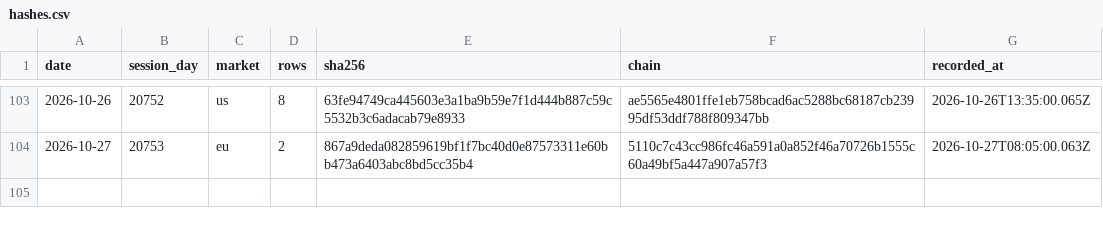
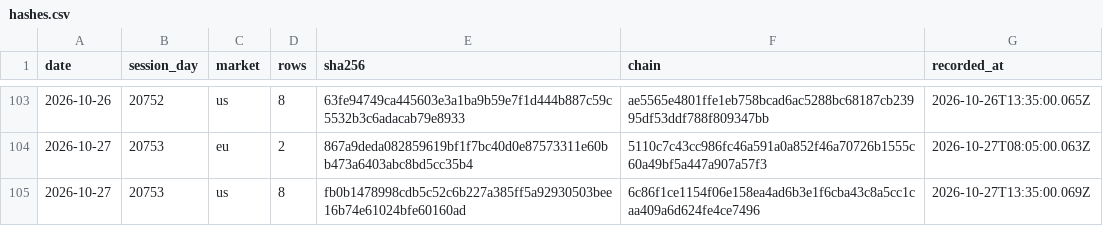
Before and after one commit to DotanTevet/journal-proof, a CSV file: hashes.csv, drawn as a sheet; only a part is shown, gaps mark what is left out.

Commit message:
1 session(s): 2026-10-27 20753 us

```diff
--- a/hashes.csv
+++ b/hashes.csv
@@ -104 +104,2 @@ date,session_day,market,rows,sha256,chain,recorded_at
 2026-10-27,20753,eu,2,867a9deda082859619bf1f7bc40d0e87573311e60bb473a6403abc8bd5cc35b4,5110c7c43cc986fc46a591a0a852f46a70726b1555c60a49bf5a447a907a57f3,2026-10-27T08:05:00.063Z
+2026-10-27,20753,us,8,fb0b1478998cdb5c52c6b227a385ff5a92930503bee16b74e61024bfe60160ad,6c86f1ce1154f06e158ea4ad6b3e1f6cba43c8a5cc1caa409a6d624fe4ce7496,2026-10-27T13:35:00.069Z
```
